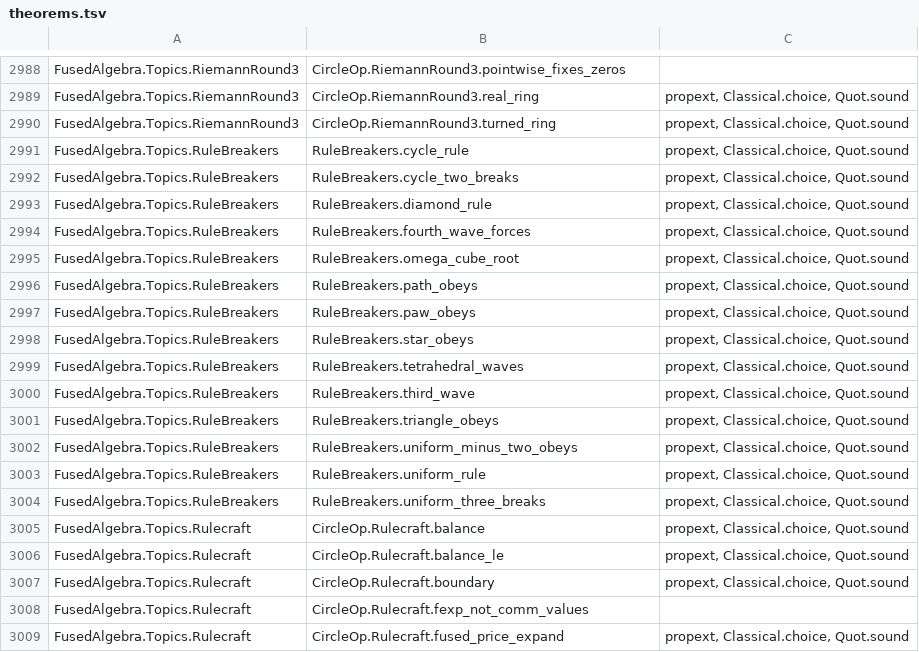
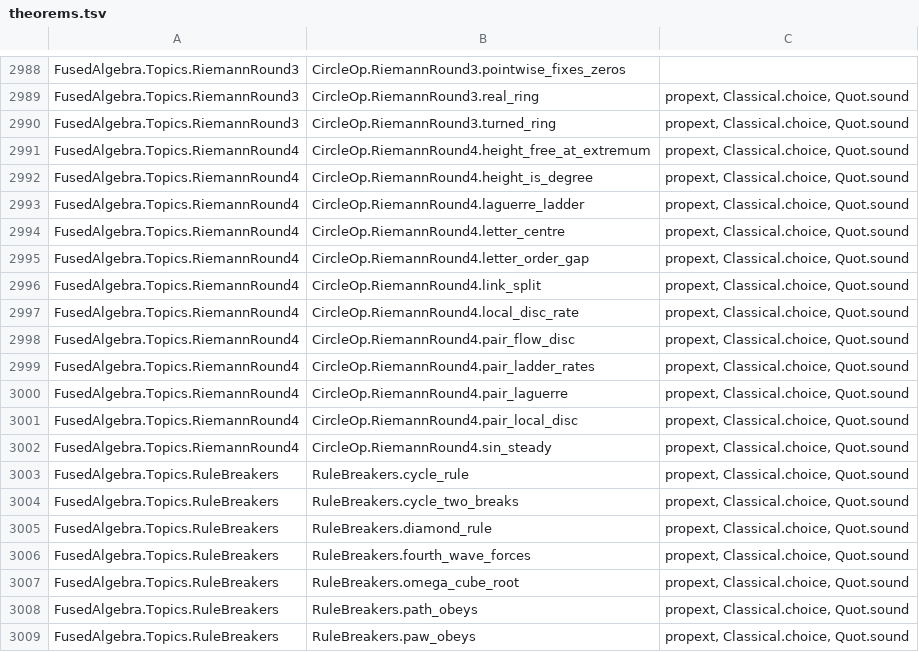
Before and after one commit to BrennanRPope/fused-hyperoperation-algebra, a TSV file: lean-library/theorems.tsv, drawn as a sheet; only a part is shown, gaps mark what is left out; the shorter side is filled out with more unchanged rows; the diff names each change by its address in the sheet, - before the commit and + after, or states it on an @@ line.

```diff
--- a/lean-library/theorems.tsv
+++ b/lean-library/theorems.tsv
+row 2991: FusedAlgebra.Topics.RiemannRound4 | CircleOp.RiemannRound4.height_free_at_extremum | propext, Classical.choice, Quot.sound
+row 2992: FusedAlgebra.Topics.RiemannRound4 | CircleOp.RiemannRound4.height_is_degree | propext, Classical.choice, Quot.sound
+row 2993: FusedAlgebra.Topics.RiemannRound4 | CircleOp.RiemannRound4.laguerre_ladder | propext, Classical.choice, Quot.sound
+row 2994: FusedAlgebra.Topics.RiemannRound4 | CircleOp.RiemannRound4.letter_centre | propext, Classical.choice, Quot.sound
+row 2995: FusedAlgebra.Topics.RiemannRound4 | CircleOp.RiemannRound4.letter_order_gap | propext, Classical.choice, Quot.sound
+row 2996: FusedAlgebra.Topics.RiemannRound4 | CircleOp.RiemannRound4.link_split | propext, Classical.choice, Quot.sound
+row 2997: FusedAlgebra.Topics.RiemannRound4 | CircleOp.RiemannRound4.local_disc_rate | propext, Classical.choice, Quot.sound
+row 2998: FusedAlgebra.Topics.RiemannRound4 | CircleOp.RiemannRound4.pair_flow_disc | propext, Classical.choice, Quot.sound
+row 2999: FusedAlgebra.Topics.RiemannRound4 | CircleOp.RiemannRound4.pair_ladder_rates | propext, Classical.choice, Quot.sound
+row 3000: FusedAlgebra.Topics.RiemannRound4 | CircleOp.RiemannRound4.pair_laguerre | propext, Classical.choice, Quot.sound
+row 3001: FusedAlgebra.Topics.RiemannRound4 | CircleOp.RiemannRound4.pair_local_disc | propext, Classical.choice, Quot.sound
+row 3002: FusedAlgebra.Topics.RiemannRound4 | CircleOp.RiemannRound4.sin_steady | propext, Classical.choice, Quot.sound
```
Also changed, not shown: 41 other files.
